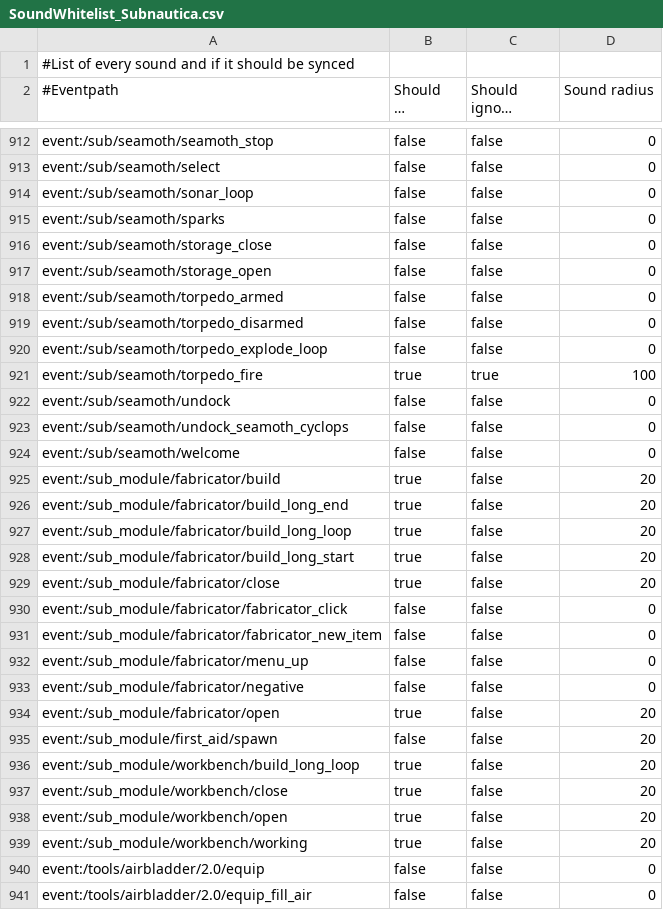
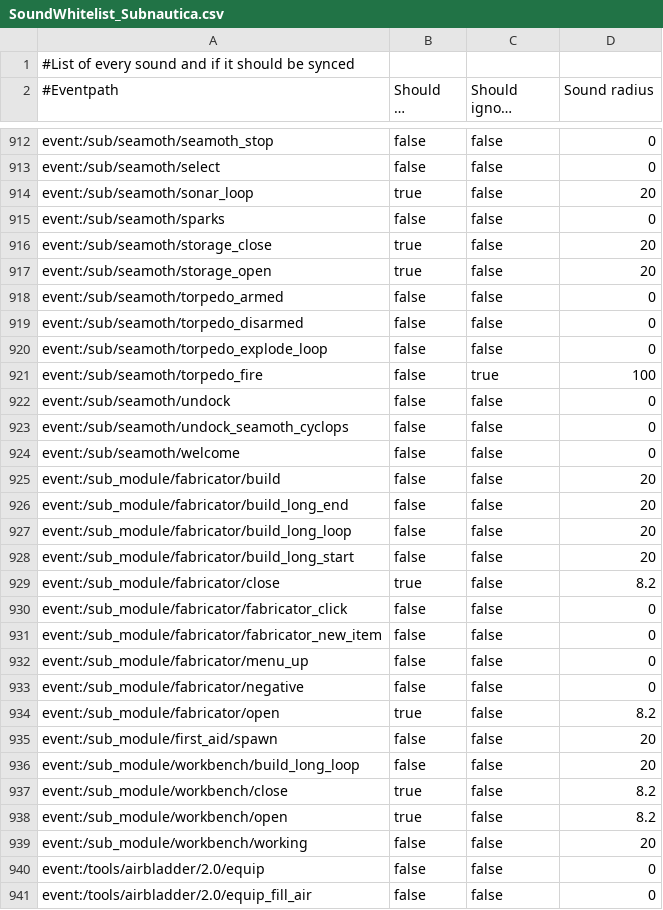
Before and after one commit to leondood1298/Nitrox-AI, a CSV file: Nitrox.Assets.Subnautica/Resources/SoundWhitelist_Subnautica.csv, drawn as a sheet; only a part is shown, gaps mark what is left out; long unchanged cells end in …; the diff covers the shown part only.

```diff
--- a/Nitrox.Assets.Subnautica/Resources/SoundWhitelist_Subnautica.csv
+++ b/Nitrox.Assets.Subnautica/Resources/SoundWhitelist_Subnautica.csv
@@ -913,6 +913,6 @@ event:/sub/seamoth/seamoth_stop;false;false;0
 event:/sub/seamoth/select;false;false;0
-event:/sub/seamoth/sonar_loop;false;false;0
+event:/sub/seamoth/sonar_loop;true;false;20
 event:/sub/seamoth/sparks;false;false;0
-event:/sub/seamoth/storage_close;false;false;0
-event:/sub/seamoth/storage_open;false;false;0
+event:/sub/seamoth/storage_close;true;false;20
+event:/sub/seamoth/storage_open;true;false;20
 event:/sub/seamoth/torpedo_armed;false;false;0
@@ -920,3 +920,3 @@ event:/sub/seamoth/torpedo_disarmed;false;false;0
 event:/sub/seamoth/torpedo_explode_loop;false;false;0
-event:/sub/seamoth/torpedo_fire;true;true;100
+event:/sub/seamoth/torpedo_fire;false;true;100
 event:/sub/seamoth/undock;false;false;0
@@ -924,7 +924,7 @@ event:/sub/seamoth/undock_seamoth_cyclops;false;false;0
 event:/sub/seamoth/welcome;false;false;0
-event:/sub_module/fabricator/build;true;false;20
-event:/sub_module/fabricator/build_long_end;true;false;20
-event:/sub_module/fabricator/build_long_loop;true;false;20
-event:/sub_module/fabricator/build_long_start;true;false;20
-event:/sub_module/fabricator/close;true;false;20
+event:/sub_module/fabricator/build;false;false;20
+event:/sub_module/fabricator/build_long_end;false;false;20
+event:/sub_module/fabricator/build_long_loop;false;false;20
+event:/sub_module/fabricator/build_long_start;false;false;20
+event:/sub_module/fabricator/close;true;false;8.2
 event:/sub_module/fabricator/fabricator_click;false;false;0
@@ -933,8 +933,8 @@ event:/sub_module/fabricator/menu_up;false;false;0
 event:/sub_module/fabricator/negative;false;false;0
-event:/sub_module/fabricator/open;true;false;20
+event:/sub_module/fabricator/open;true;false;8.2
 event:/sub_module/first_aid/spawn;false;false;20
-event:/sub_module/workbench/build_long_loop;true;false;20
-event:/sub_module/workbench/close;true;false;20
-event:/sub_module/workbench/open;true;false;20
-event:/sub_module/workbench/working;true;false;20
+event:/sub_module/workbench/build_long_loop;false;false;20
+event:/sub_module/workbench/close;true;false;8.2
+event:/sub_module/workbench/open;true;false;8.2
+event:/sub_module/workbench/working;false;false;20
 event:/tools/airbladder/2.0/equip;false;false;0
```
Also changed, not shown: 129 edited cells elsewhere in this file, 1 other file.
